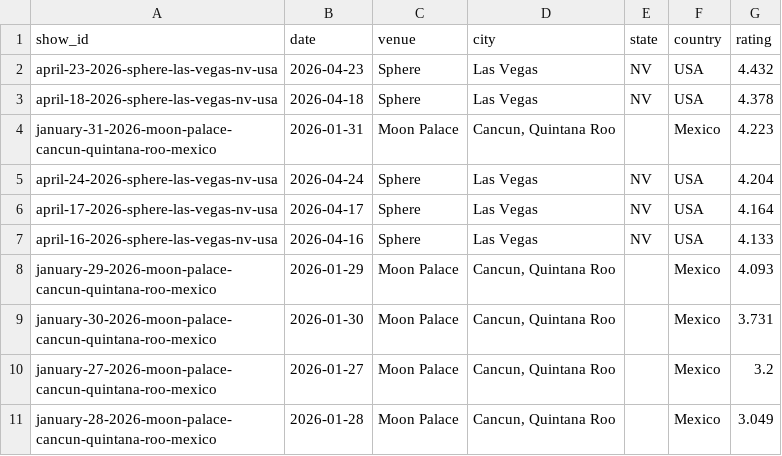
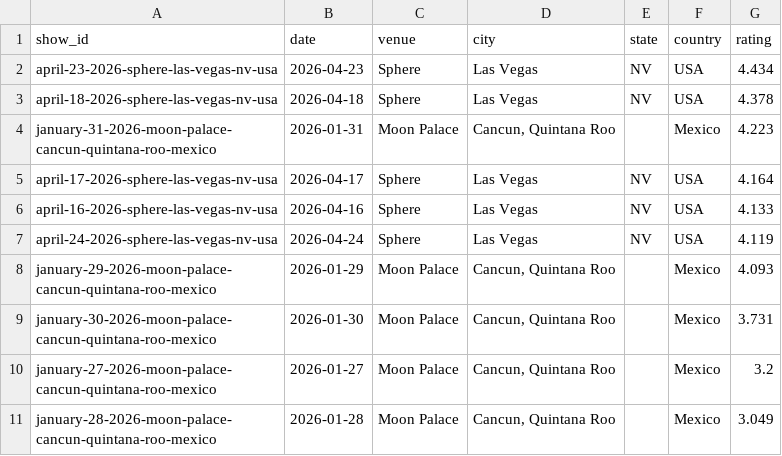
Before and after one commit to mguterl/phish.net-ratings, a CSV file: data/csv/ratings_2026.csv, drawn as a sheet.

```diff
--- a/data/csv/ratings_2026.csv
+++ b/data/csv/ratings_2026.csv
@@ -1,8 +1,8 @@
 show_id,date,venue,city,state,country,rating
-april-23-2026-sphere-las-vegas-nv-usa,2026-04-23,Sphere,Las Vegas,NV,USA,4.432
+april-23-2026-sphere-las-vegas-nv-usa,2026-04-23,Sphere,Las Vegas,NV,USA,4.434
 april-18-2026-sphere-las-vegas-nv-usa,2026-04-18,Sphere,Las Vegas,NV,USA,4.378
 january-31-2026-moon-palace-cancun-quintana-roo-mexico,2026-01-31,Moon Palace,"Cancun, Quintana Roo",,Mexico,4.223
-april-24-2026-sphere-las-vegas-nv-usa,2026-04-24,Sphere,Las Vegas,NV,USA,4.204
 april-17-2026-sphere-las-vegas-nv-usa,2026-04-17,Sphere,Las Vegas,NV,USA,4.164
 april-16-2026-sphere-las-vegas-nv-usa,2026-04-16,Sphere,Las Vegas,NV,USA,4.133
+april-24-2026-sphere-las-vegas-nv-usa,2026-04-24,Sphere,Las Vegas,NV,USA,4.119
 january-29-2026-moon-palace-cancun-quintana-roo-mexico,2026-01-29,Moon Palace,"Cancun, Quintana Roo",,Mexico,4.093
```
